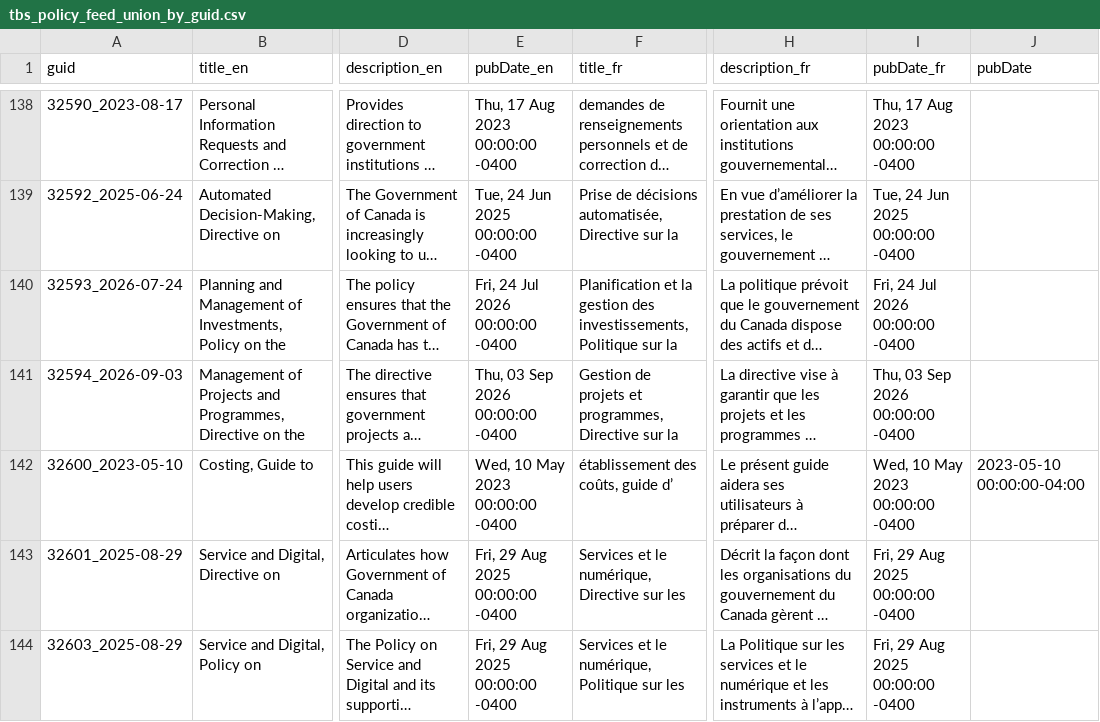
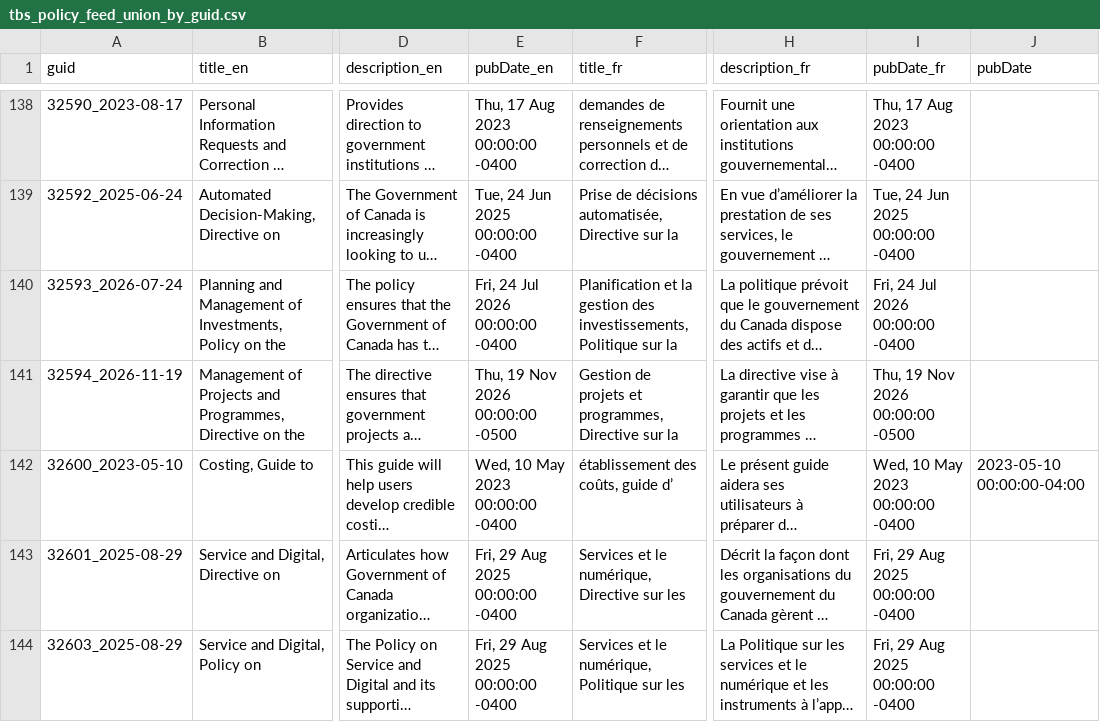
Before and after one commit to PatLittle/TBS-Policy-Hawk, a CSV file: data/tbs_policy_feed_union_by_guid.csv, drawn as a sheet; only a part is shown, gaps mark what is left out; long unchanged cells end in …; the diff names each change by its address in the sheet, - before the commit and + after, or states it on an @@ line.

```diff
--- a/data/tbs_policy_feed_union_by_guid.csv
+++ b/data/tbs_policy_feed_union_by_guid.csv
-A141 (guid): 32594_2026-09-03
+A141 (guid): 32594_2026-11-19
-E141 (pubDate_en): Thu, 03 Sep 2026 00:00:00 -0400
+E141 (pubDate_en): Thu, 19 Nov 2026 00:00:00 -0500
-I141 (pubDate_fr): Thu, 03 Sep 2026 00:00:00 -0400
+I141 (pubDate_fr): Thu, 19 Nov 2026 00:00:00 -0500
```
Also changed, not shown: 1 other file.
